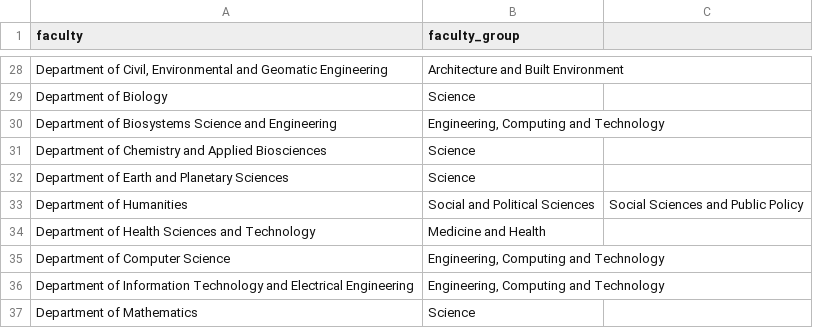
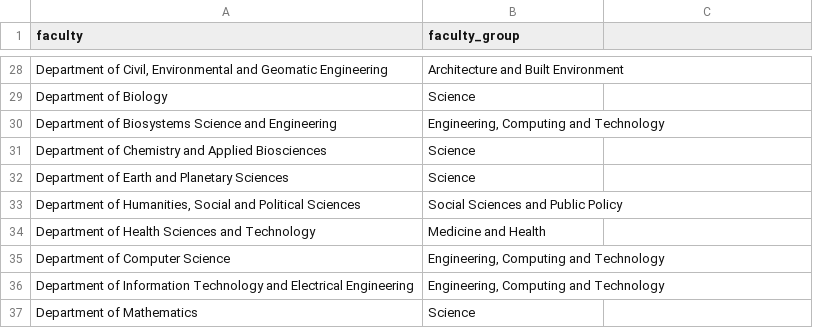
Before and after one commit to XanderTan28/UnivGuide, a CSV file: data/mappings/faculty.csv, drawn as a sheet; only a part is shown, gaps mark what is left out.

```diff
--- a/data/mappings/faculty.csv
+++ b/data/mappings/faculty.csv
@@ -32,3 +32,3 @@ Department of Chemistry and Applied Biosciences,Science
 Department of Earth and Planetary Sciences,Science
-Department of Humanities, Social and Political Sciences,"Social Sciences and Public Policy"
+"Department of Humanities, Social and Political Sciences",Social Sciences and Public Policy
 Department of Health Sciences and Technology,Medicine and Health
```
